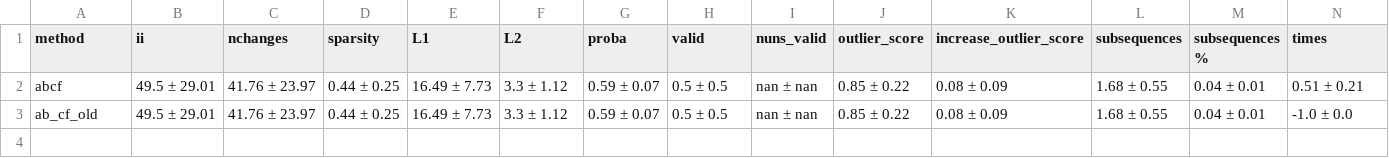
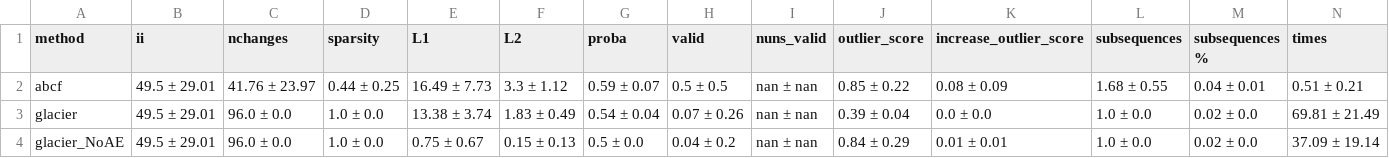
Before and after one commit to MarioRefoyo/Multi-SpaCE, a CSV file: experiments/evaluation/results_mean_metrics_ECG200.csv, drawn as a sheet.

```diff
--- a/experiments/evaluation/results_mean_metrics_ECG200.csv
+++ b/experiments/evaluation/results_mean_metrics_ECG200.csv
@@ -2,2 +2,3 @@ method;ii;nchanges;sparsity;L1;L2;proba;valid;nuns_valid;outlier_score;increase_
 abcf;49.5 ± 29.01;41.76 ± 23.97;0.44 ± 0.25;16.49 ± 7.73;3.3 ± 1.12;0.59 ± 0.07;0.5 ± 0.5;nan ± nan;0.85 ± 0.22;0.08 ± 0.09;1.68 ± 0.55;0.04 ± 0.01;0.51 ± 0.21
-ab_cf_old;49.5 ± 29.01;41.76 ± 23.97;0.44 ± 0.25;16.49 ± 7.73;3.3 ± 1.12;0.59 ± 0.07;0.5 ± 0.5;nan ± nan;0.85 ± 0.22;0.08 ± 0.09;1.68 ± 0.55;0.04 ± 0.01;-1.0 ± 0.0
+glacier;49.5 ± 29.01;96.0 ± 0.0;1.0 ± 0.0;13.38 ± 3.74;1.83 ± 0.49;0.54 ± 0.04;0.07 ± 0.26;nan ± nan;0.39 ± 0.04;0.0 ± 0.0;1.0 ± 0.0;0.02 ± 0.0;69.81 ± 21.49
+glacier_NoAE;49.5 ± 29.01;96.0 ± 0.0;1.0 ± 0.0;0.75 ± 0.67;0.15 ± 0.13;0.5 ± 0.0;0.04 ± 0.2;nan ± nan;0.84 ± 0.29;0.01 ± 0.01;1.0 ± 0.0;0.02 ± 0.0;37.09 ± 19.14
```
Also changed, not shown: experiments/evaluation/results_mean_metrics_CBF.csv, experiments/evaluation/results_mean_metrics_chinatown.csv, 18 other files.
